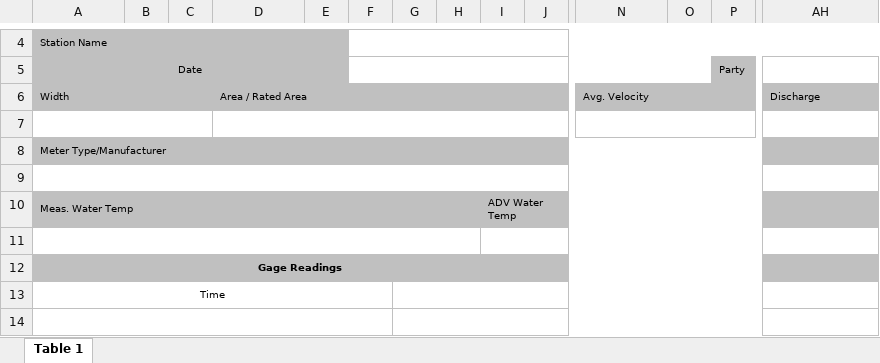
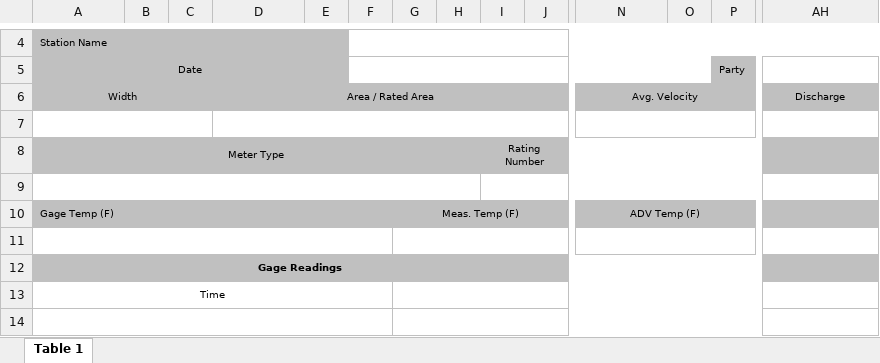
Before and after one commit to MTDNRC-WRD/Aquarius_Alarms, an Excel workbook: AGOL_to_Aq/DNRC_Qm_Form.xlsx, sheet Table 1, drawn as a sheet; only a part is shown, gaps mark what is left out; values as stored, in another font and other column widths than the file's, no borders; charts and pictures not drawn; removed rows and columns are numbered as before the commit, all else as after; rows hold the shown columns only; the diff covers the shown part only; the diff names each change by its address in the sheet, - before the commit and + after, or states it on an @@ line.

```diff
--- a/AGOL_to_Aq/DNRC_Qm_Form.xlsx (sheet Table 1)
+++ b/AGOL_to_Aq/DNRC_Qm_Form.xlsx (sheet Table 1)
-A6 alignment: left
+A6 alignment: center
-D6 alignment: left
+D6 alignment: center
-N6 alignment: left
+N6 alignment: center
-AH6 alignment: left
+AH6 alignment: center
-row 8: Meter Type/Manufacturer
+row 8: Meter Type |  |  |  |  |  |  |  | Rating Number
-A9:P9 merged
+A9:H9 merged
+I9:P9 merged
-row 10: Meas. Water Temp |  |  |  |  |  |  |  | ADV Water Temp
+row 10: Gage Temp (F) |  |  |  |  |  | Meas. Temp (F) |  |  |  | ADV Temp (F)
-A11:H11 merged
+A11:F11 merged
+G11:M11 merged
-I11:P11 merged
+N11:S11 merged
```
Also changed, not shown: merged cells elsewhere in this sheet, AGOL_to_Aq/DNRC_Qm_Form_live.xlsx, AGOL_to_Aq/temp_form.xlsx, 25 other files.
